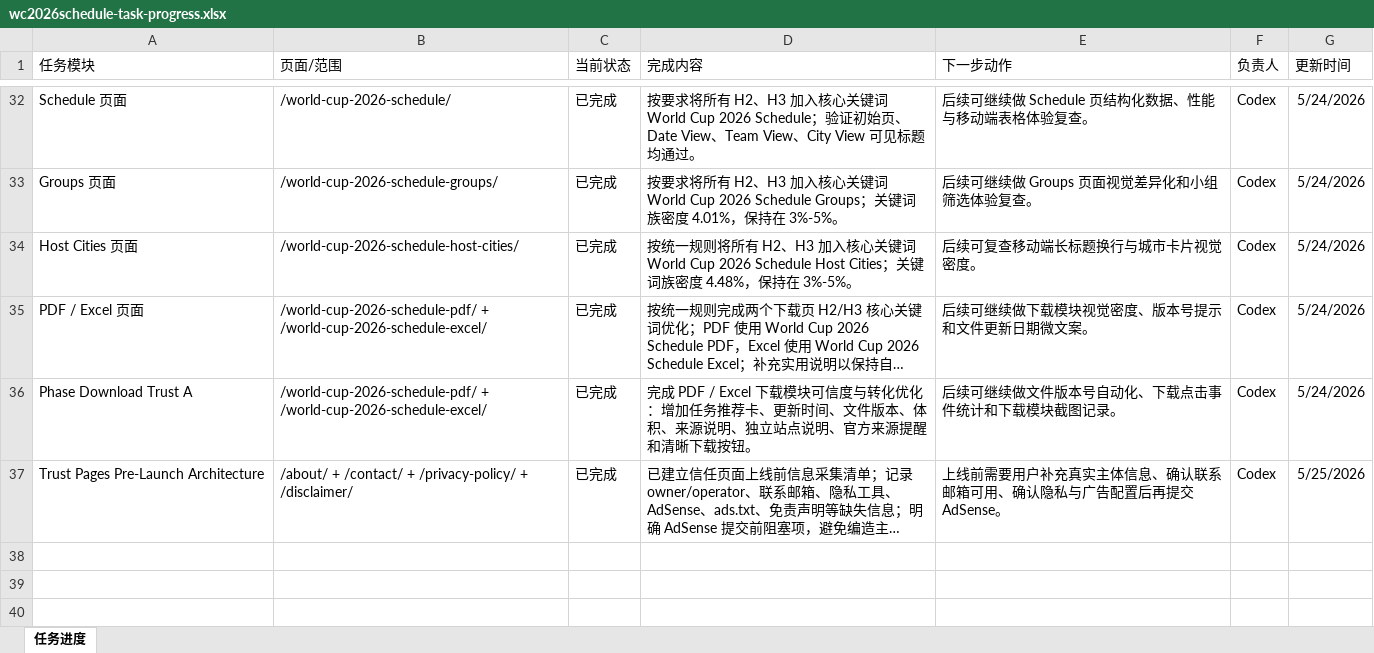
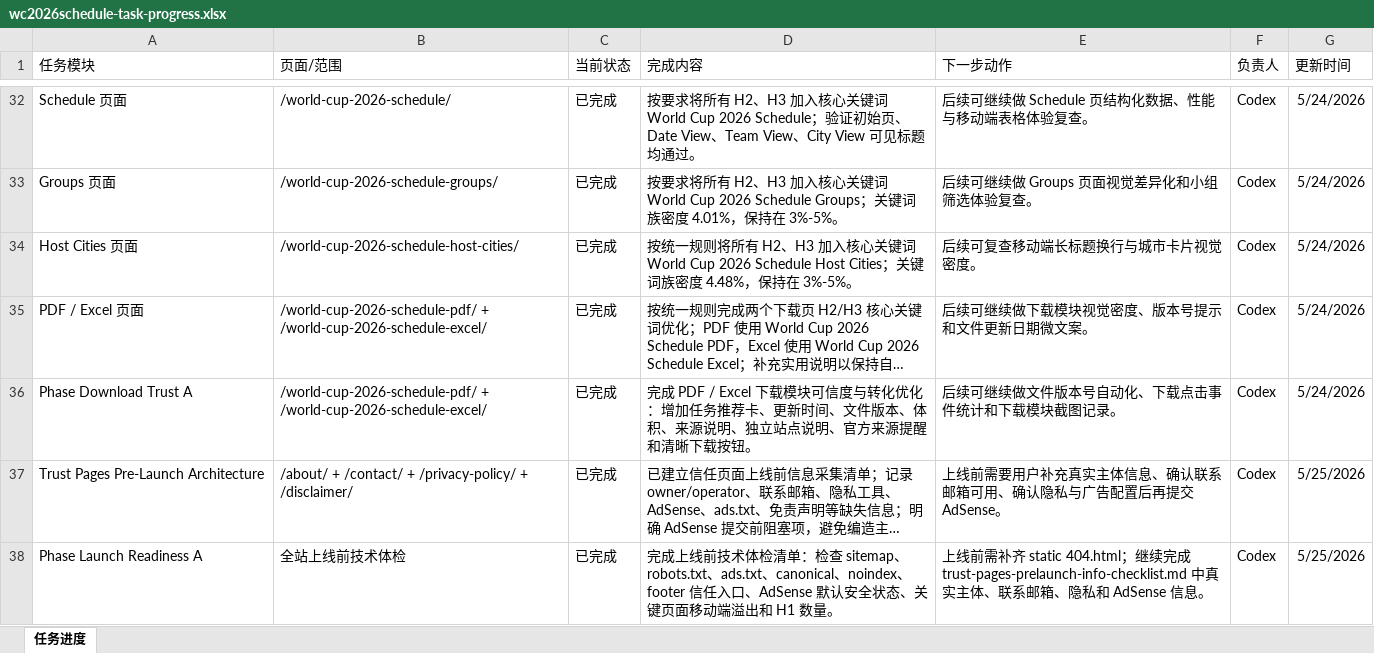
Before and after one commit to alabamajumia-del/wc2026schedule, an Excel workbook: task-progress/wc2026schedule-task-progress.xlsx, sheet 任务进度, drawn as a sheet; only a part is shown, gaps mark what is left out; long unchanged cells end in …; values as stored, in another font and other column widths than the file's, no borders; the diff names each change by its address in the sheet, - before the commit and + after, or states it on an @@ line.

Commit message:
Add launch readiness technical audit

```diff
--- a/task-progress/wc2026schedule-task-progress.xlsx (sheet 任务进度)
+++ b/task-progress/wc2026schedule-task-progress.xlsx (sheet 任务进度)
+row 38: Phase Launch Readiness A | 全站上线前技术体检 | 已完成 | 完成上线前技术体检清单：检查 sitemap、robots.txt、ads.txt、canonical、noindex、footer 信任入口、AdSense 默认安全状态、关键页面移动端溢出和 H1 数量。 | 上线前需补齐 static 404.html；继续完成 trust-pages-prelaunch-info-checklist.md 中真实主体、联系邮箱、隐私和 AdSense 信息。 | Codex | 5/25/2026
```
Also changed, not shown: 1 other file.
